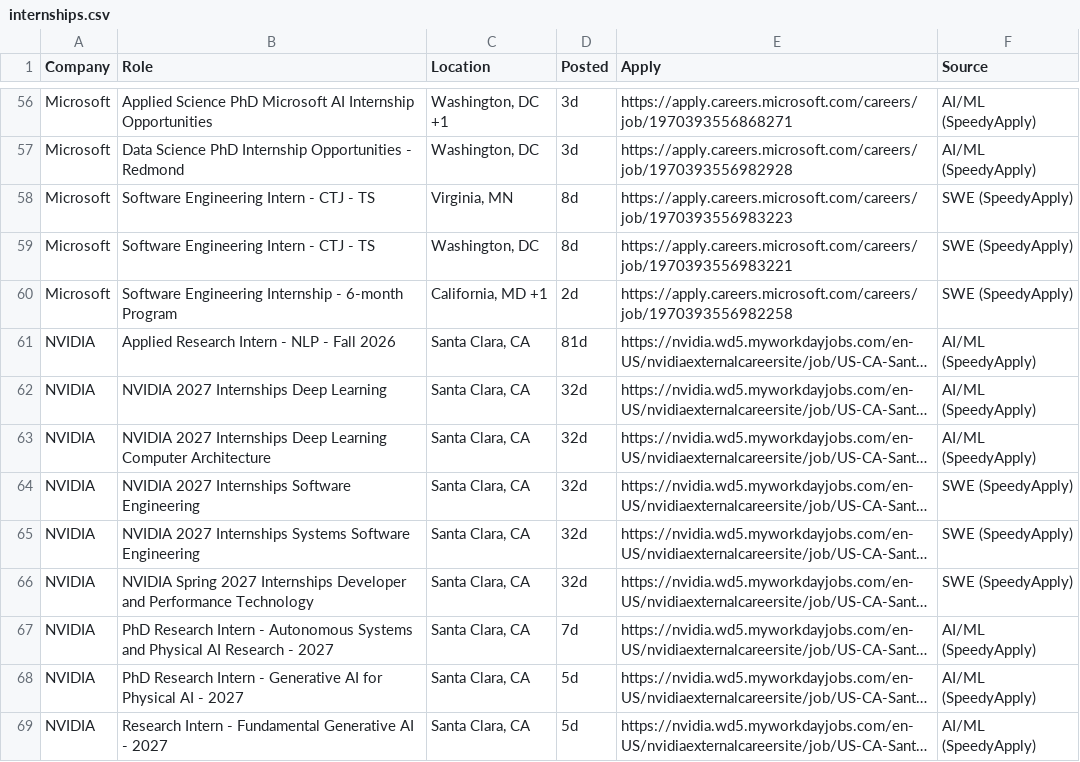
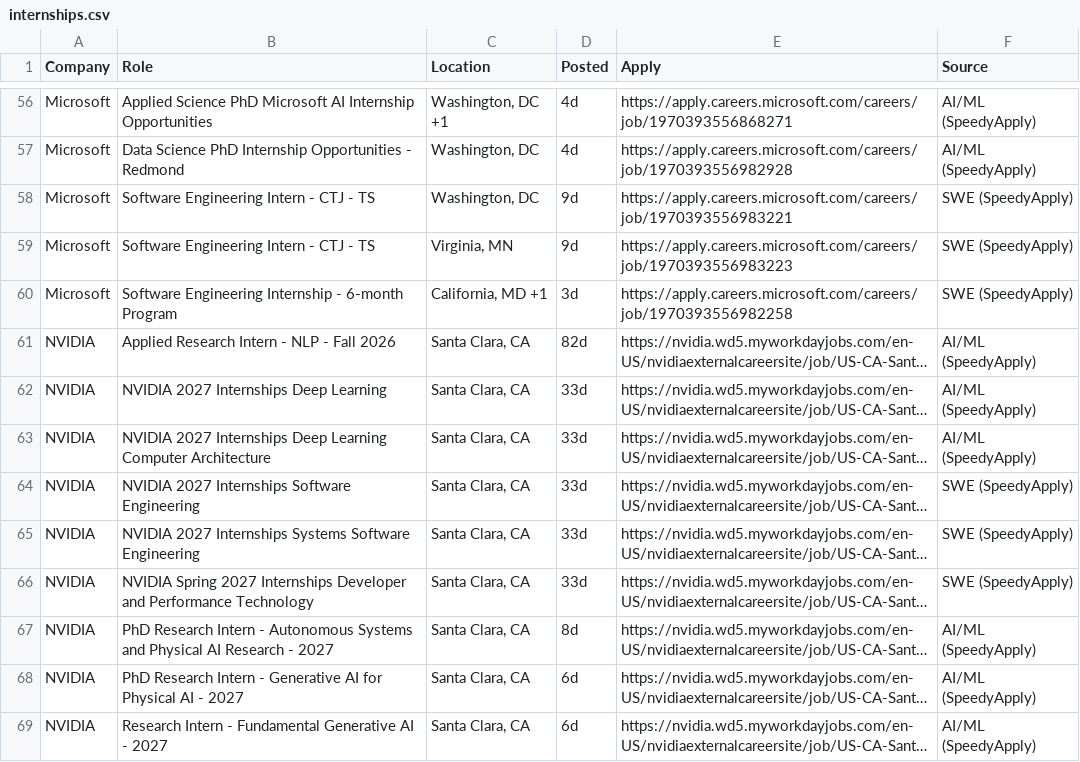
Before and after one commit to aryaanvig/internship-feed, a CSV file: output/internships.csv, drawn as a sheet; only a part is shown, gaps mark what is left out; long unchanged cells end in …; the diff covers the shown part only; the diff names each change by its address in the sheet, - before the commit and + after, or states it on an @@ line.

```diff
--- a/output/internships.csv
+++ b/output/internships.csv
-D56:D57 (Posted): 3d
+D56:D57 (Posted): 4d
-C58 (Location): Virginia, MN
+C58 (Location): Washington, DC
-D58:D59 (Posted): 8d
+D58:D59 (Posted): 9d
-E58 (Apply): https://apply.careers.microsoft.com/careers/job/1970393556983223
+E58 (Apply): https://apply.careers.microsoft.com/careers/job/1970393556983221
-C59 (Location): Washington, DC
+C59 (Location): Virginia, MN
-E59 (Apply): https://apply.careers.microsoft.com/careers/job/1970393556983221
+E59 (Apply): https://apply.careers.microsoft.com/careers/job/1970393556983223
-D60 (Posted): 2d
+D60 (Posted): 3d
-D61 (Posted): 81d
+D61 (Posted): 82d
-D62:D66 (Posted): 32d
+D62:D66 (Posted): 33d
-D67 (Posted): 7d
+D67 (Posted): 8d
-D68:D69 (Posted): 5d
+D68:D69 (Posted): 6d
```
Also changed, not shown: 78 edited cells elsewhere in this file, 1 other file.
